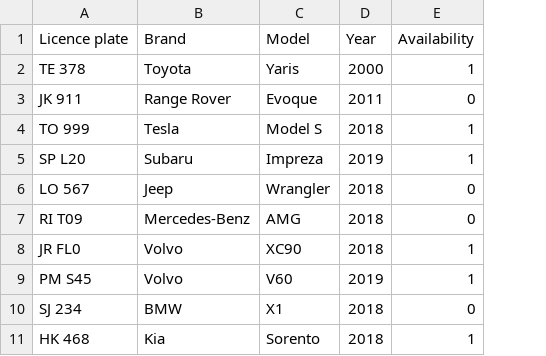
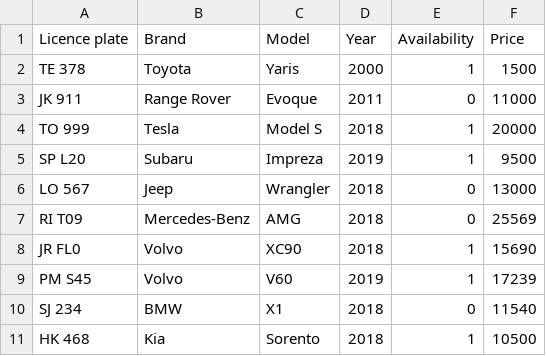
Before and after one commit to AronU/Car-Rental-Service, a CSV file: Car_Rental/data/cars.csv, drawn as a sheet; the diff names each change by its address in the sheet, - before the commit and + after, or states it on an @@ line.

Commit message:
Added a price to the cars in the csv file and made a price repository.

```diff
--- a/Car_Rental/data/cars.csv
+++ b/Car_Rental/data/cars.csv
+column F (Price), rows 2-11: 1500 | 11000 | 20000 | 9500 | 13000 | 25569 | 15690 | 17239 | 11540 | 10500
```
Also changed, not shown: 3 other files.
